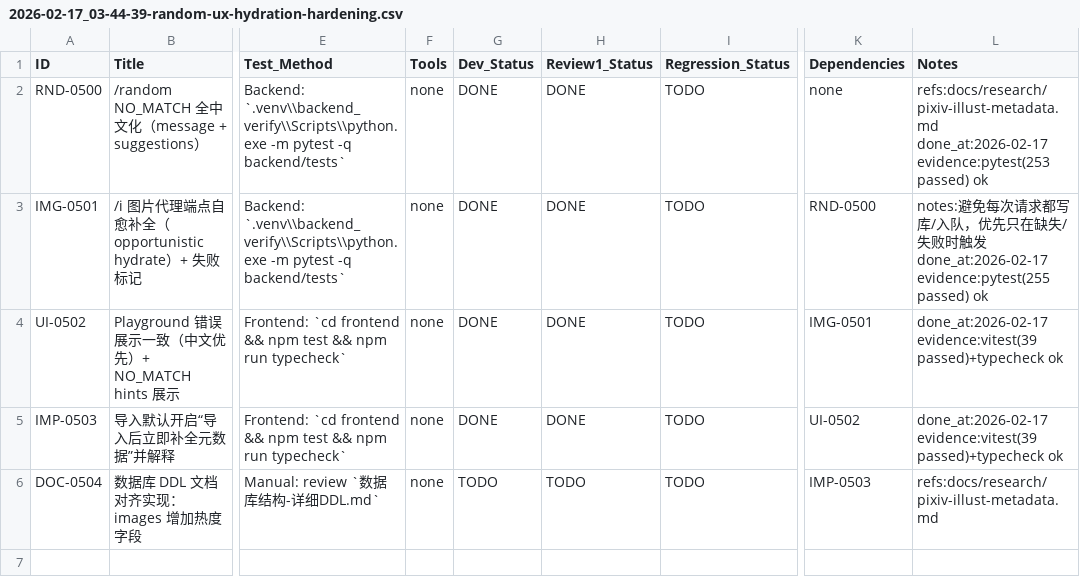
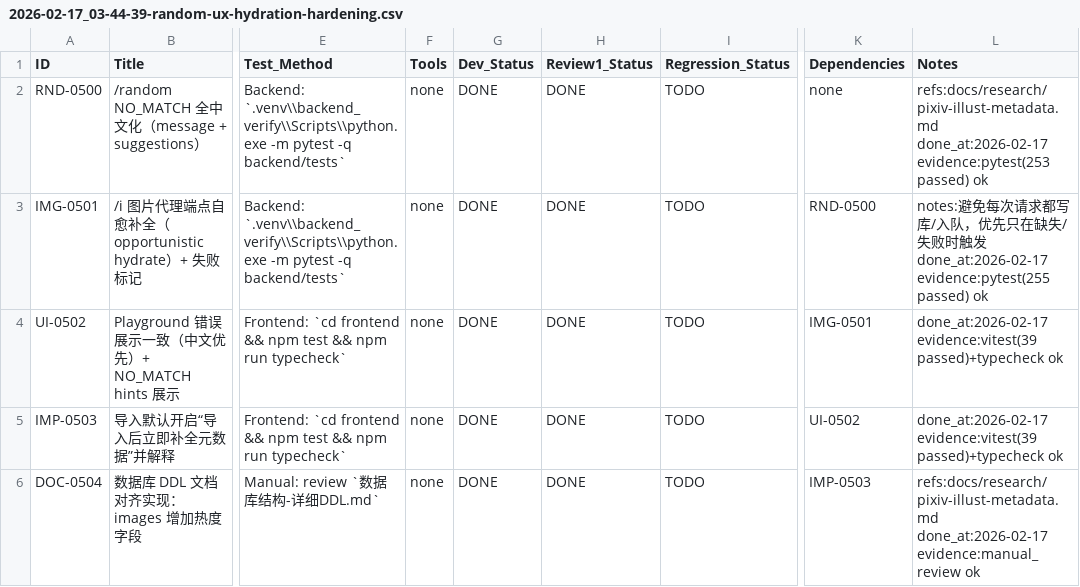
Before and after one commit to inliver233/random-mage, a CSV file: issues/2026-02-17_03-44-39-random-ux-hydration-hardening.csv, drawn as a sheet; only a part is shown, gaps mark what is left out; the diff names each change by its address in the sheet, - before the commit and + after, or states it on an @@ line.

```diff
--- a/issues/2026-02-17_03-44-39-random-ux-hydration-hardening.csv
+++ b/issues/2026-02-17_03-44-39-random-ux-hydration-hardening.csv
-G6 (Dev_Status): TODO
+G6 (Dev_Status): DONE
-H6 (Review1_Status): TODO
+H6 (Review1_Status): DONE
-L6 (Notes): refs:docs/research/pixiv-illust-metadata.md
+L6 (Notes): refs:docs/research/pixiv-illust-metadata.md done_at:2026-02-17 evidence:manual_review ok
```
Also changed, not shown: 1 other file.
